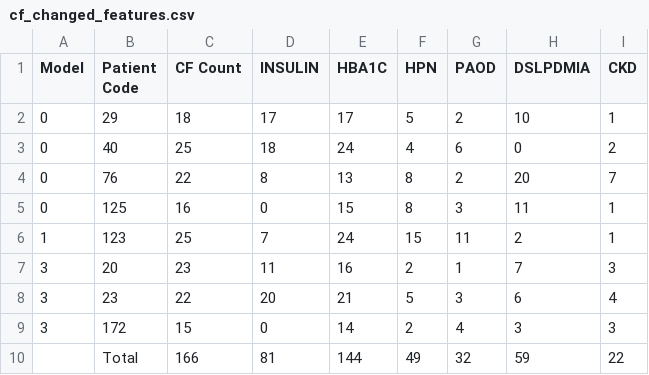
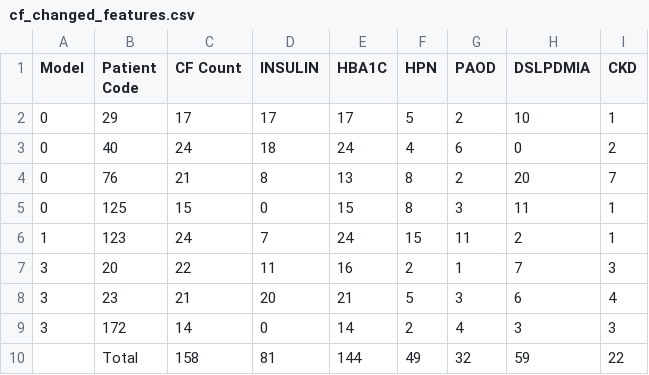
Before and after one commit to acbriza/dpn2026, a CSV file: manuscript/references/postreport/counterfactuals/cf_changed_features.csv, drawn as a sheet.

```diff
--- a/manuscript/references/postreport/counterfactuals/cf_changed_features.csv
+++ b/manuscript/references/postreport/counterfactuals/cf_changed_features.csv
@@ -1,10 +1,10 @@
 Model,Patient Code,CF Count,INSULIN,HBA1C,HPN,PAOD,DSLPDMIA,CKD
-0,29,18,17,17,5,2,10,1
-0,40,25,18,24,4,6,0,2
-0,76,22,8,13,8,2,20,7
-0,125,16,0,15,8,3,11,1
-1,123,25,7,24,15,11,2,1
-3,20,23,11,16,2,1,7,3
-3,23,22,20,21,5,3,6,4
-3,172,15,0,14,2,4,3,3
-,Total,166,81,144,49,32,59,22
+0,29,17,17,17,5,2,10,1
+0,40,24,18,24,4,6,0,2
+0,76,21,8,13,8,2,20,7
+0,125,15,0,15,8,3,11,1
+1,123,24,7,24,15,11,2,1
+3,20,22,11,16,2,1,7,3
+3,23,21,20,21,5,3,6,4
+3,172,14,0,14,2,4,3,3
+,Total,158,81,144,49,32,59,22
```
Also changed, not shown: manuscript/references/postreport/counterfactuals/cf_fulltable.csv, manuscript/references/postreport/counterfactuals/ioi_summary_per_model.csv, 5 other files.
